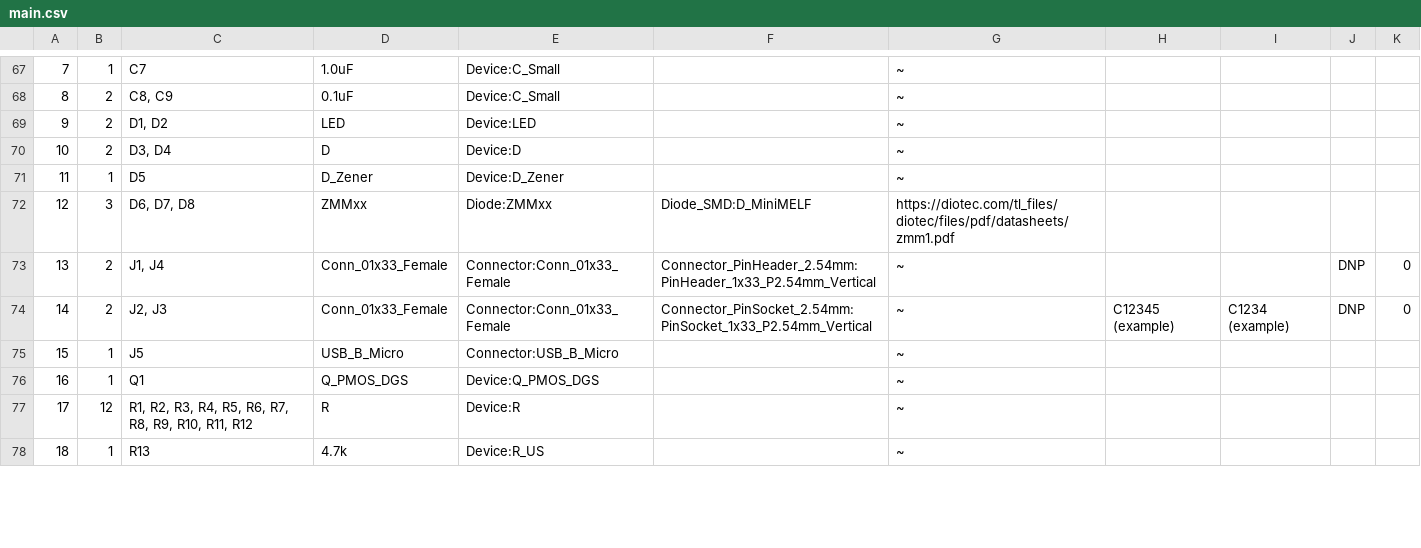
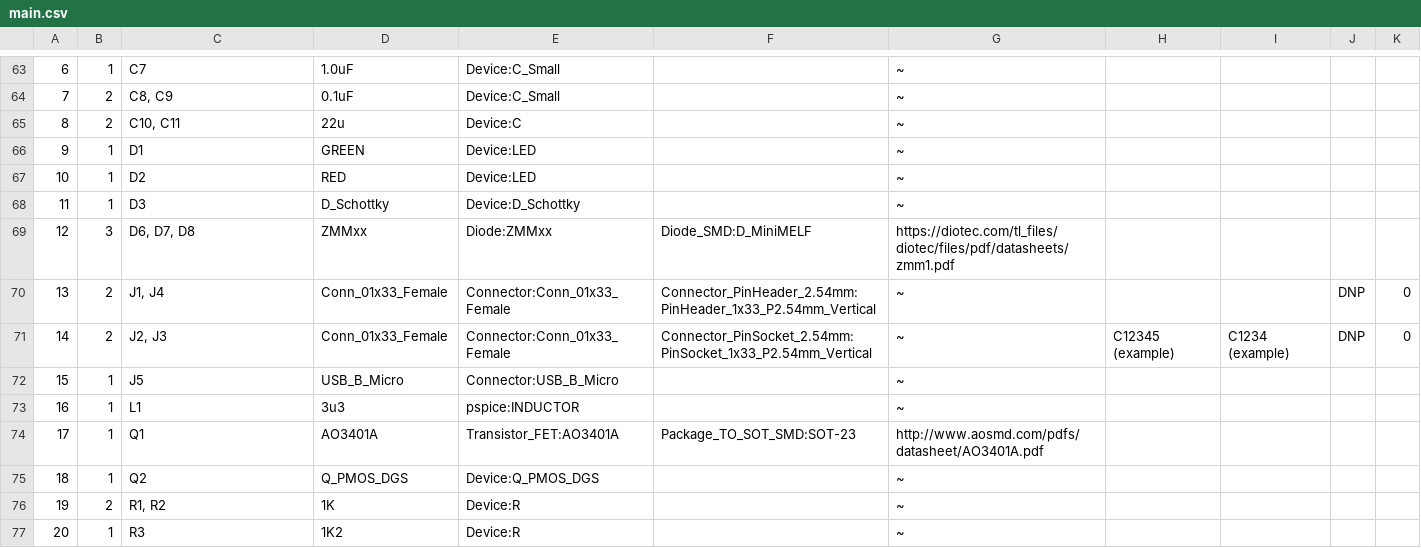
Before and after one commit to the-user-created/EEE3088F-Team-9, a CSV file: PCB/main/main.csv, drawn as a sheet; only a part is shown, gaps mark what is left out; the shorter side is filled out with more unchanged rows; removed rows and columns are numbered as before the commit, all else as after; the diff covers the shown part only; the diff names each change by its address in the sheet, - before the commit and + after, or states it on an @@ line.

```diff
--- a/PCB/main/main.csv
+++ b/PCB/main/main.csv
@@ column A renumbered between rows 58 and 90 @@
-row 69: 9 | 2 | D1, D2 | LED | Device:LED |  | ~
-C65: D3, D4
+C65: C10, C11
-D65: D
+D65: 22u
-E65: Device:D
+E65: Device:C
+row 66: 9 | 1 | D1 | GREEN | Device:LED |  | ~
-C67: D5
+C67: D2
-D67: D_Zener
+D67: RED
-E67: Device:D_Zener
+E67: Device:LED
+row 68: 11 | 1 | D3 | D_Schottky | Device:D_Schottky |  | ~
+row 73: 16 | 1 | L1 | 3u3 | pspice:INDUCTOR |  | ~
+row 74: 17 | 1 | Q1 | AO3401A | Transistor_FET:AO3401A | Package_TO_SOT_SMD:SOT-23 | http://www.aosmd.com/pdfs/datasheet/AO3401A.pdf
-C75: Q1
+C75: Q2
-row 77: 17 | 12 | R1, R2, R3, R4, R5, R6, R7, R8, R9, R10, R11, R12 | R | Device:R |  | ~
+row 76: 19 | 2 | R1, R2 | 1K | Device:R |  | ~
+row 77: 20 | 1 | R3 | 1K2 | Device:R |  | ~
```
Also changed, not shown: 12 added rows, 11 removed rows and 25 edited cells elsewhere in this file, 17 other files.
